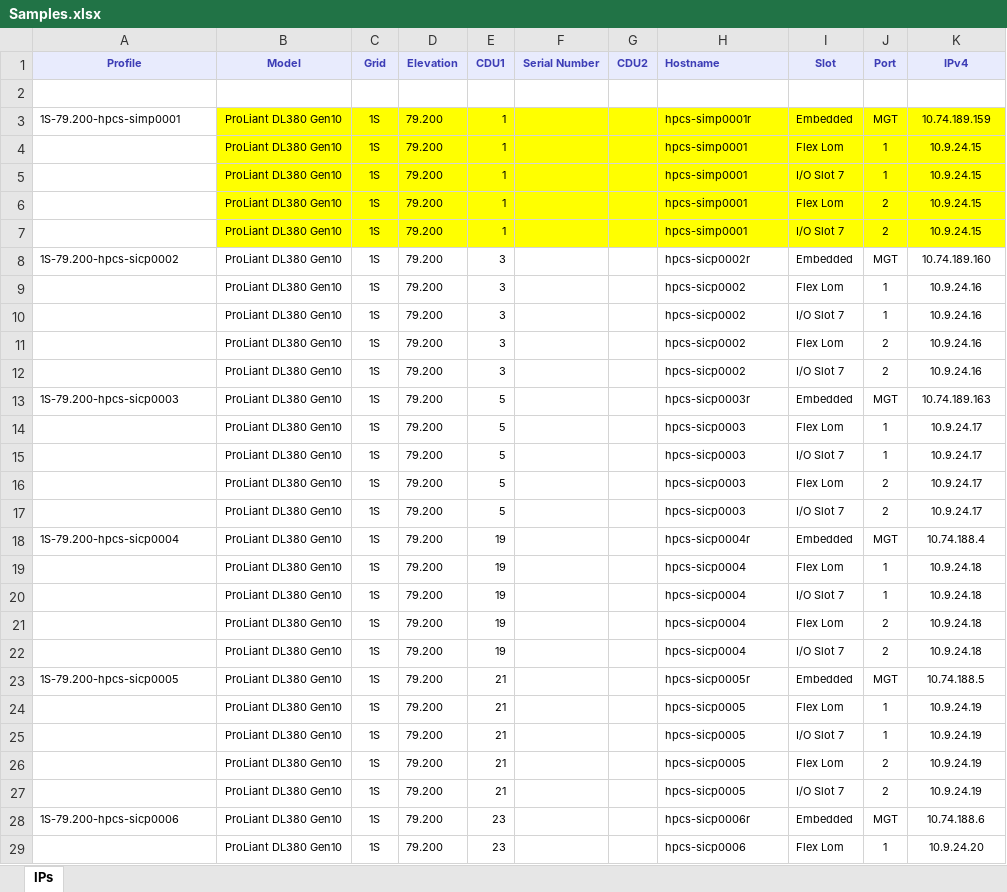
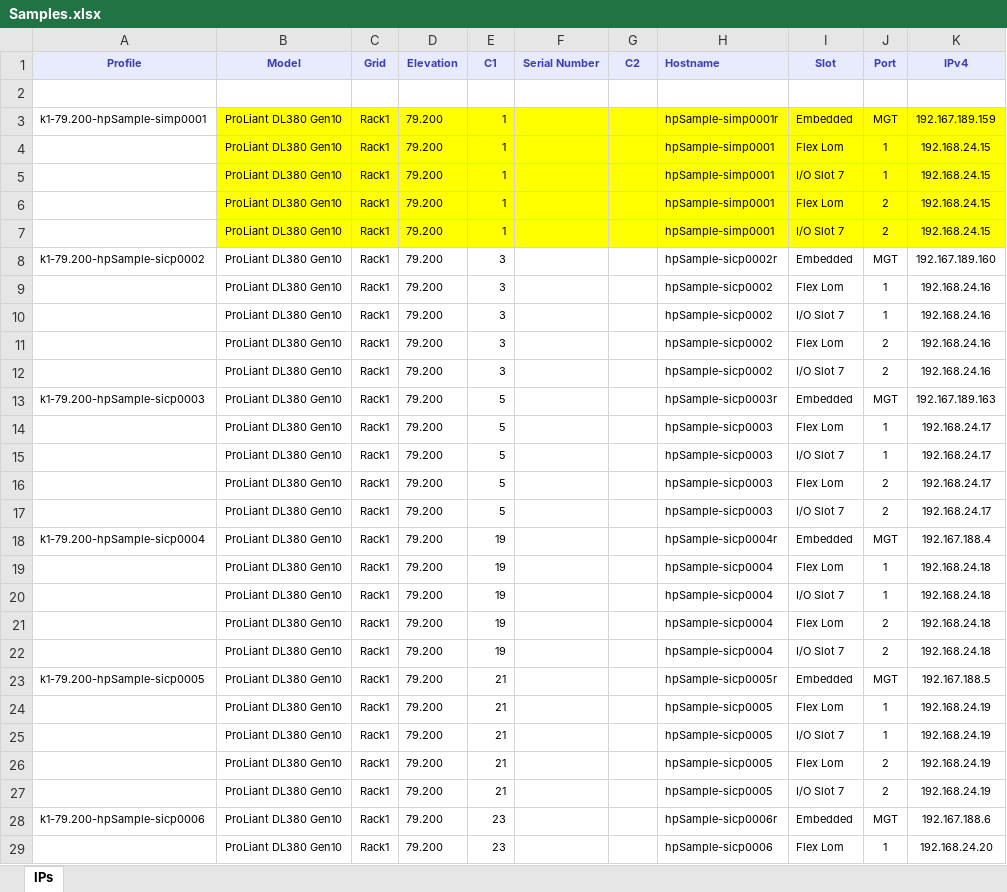
Before and after one commit to DungKHoang/Collecting-info-from-OV-and-iLO, an Excel workbook: Samples.xlsx, sheet IPs, drawn as a sheet; only a part is shown; values as stored, in another font and other column widths than the file's, no borders; the diff covers the shown part only; the diff names each change by its address in the sheet, - before the commit and + after, or states it on an @@ line.

Commit message:
Add files via upload

```diff
--- a/Samples.xlsx (sheet IPs)
+++ b/Samples.xlsx (sheet IPs)
-E1: CDU1
+E1: C1
-G1: CDU2
+G1: C2
-A3 (Profile): 1S-79.200-hpcs-simp0001
+A3 (Profile): k1-79.200-hpSample-simp0001
-C3:C29 (Grid): 1S
+C3:C29 (Grid): Rack1
-H3 (Hostname): hpcs-simp0001r
+H3 (Hostname): hpSample-simp0001r
-K3 (IPv4): 10.74.189.159
+K3 (IPv4): 192.167.189.159
-H4:H7 (Hostname): hpcs-simp0001
+H4:H7 (Hostname): hpSample-simp0001
-K4:K7 (IPv4): 10.9.24.15
+K4:K7 (IPv4): 192.168.24.15
-A8 (Profile): 1S-79.200-hpcs-sicp0002
+A8 (Profile): k1-79.200-hpSample-sicp0002
-H8 (Hostname): hpcs-sicp0002r
+H8 (Hostname): hpSample-sicp0002r
-K8 (IPv4): 10.74.189.160
+K8 (IPv4): 192.167.189.160
-H9:H12 (Hostname): hpcs-sicp0002
+H9:H12 (Hostname): hpSample-sicp0002
-K9:K12 (IPv4): 10.9.24.16
+K9:K12 (IPv4): 192.168.24.16
-A13 (Profile): 1S-79.200-hpcs-sicp0003
+A13 (Profile): k1-79.200-hpSample-sicp0003
-H13 (Hostname): hpcs-sicp0003r
+H13 (Hostname): hpSample-sicp0003r
-K13 (IPv4): 10.74.189.163
+K13 (IPv4): 192.167.189.163
-H14:H17 (Hostname): hpcs-sicp0003
+H14:H17 (Hostname): hpSample-sicp0003
-K14:K17 (IPv4): 10.9.24.17
+K14:K17 (IPv4): 192.168.24.17
-A18 (Profile): 1S-79.200-hpcs-sicp0004
+A18 (Profile): k1-79.200-hpSample-sicp0004
-H18 (Hostname): hpcs-sicp0004r
+H18 (Hostname): hpSample-sicp0004r
-K18 (IPv4): 10.74.188.4
+K18 (IPv4): 192.167.188.4
-H19:H22 (Hostname): hpcs-sicp0004
+H19:H22 (Hostname): hpSample-sicp0004
-K19:K22 (IPv4): 10.9.24.18
+K19:K22 (IPv4): 192.168.24.18
-A23 (Profile): 1S-79.200-hpcs-sicp0005
+A23 (Profile): k1-79.200-hpSample-sicp0005
-H23 (Hostname): hpcs-sicp0005r
+H23 (Hostname): hpSample-sicp0005r
-K23 (IPv4): 10.74.188.5
+K23 (IPv4): 192.167.188.5
-H24:H27 (Hostname): hpcs-sicp0005
+H24:H27 (Hostname): hpSample-sicp0005
-K24:K27 (IPv4): 10.9.24.19
+K24:K27 (IPv4): 192.168.24.19
-A28 (Profile): 1S-79.200-hpcs-sicp0006
+A28 (Profile): k1-79.200-hpSample-sicp0006
-H28 (Hostname): hpcs-sicp0006r
+H28 (Hostname): hpSample-sicp0006r
-K28 (IPv4): 10.74.188.6
+K28 (IPv4): 192.167.188.6
-H29 (Hostname): hpcs-sicp0006
+H29 (Hostname): hpSample-sicp0006
-K29 (IPv4): 10.9.24.20
+K29 (IPv4): 192.168.24.20
```
Also changed, not shown: 73 edited cells elsewhere in this sheet.
